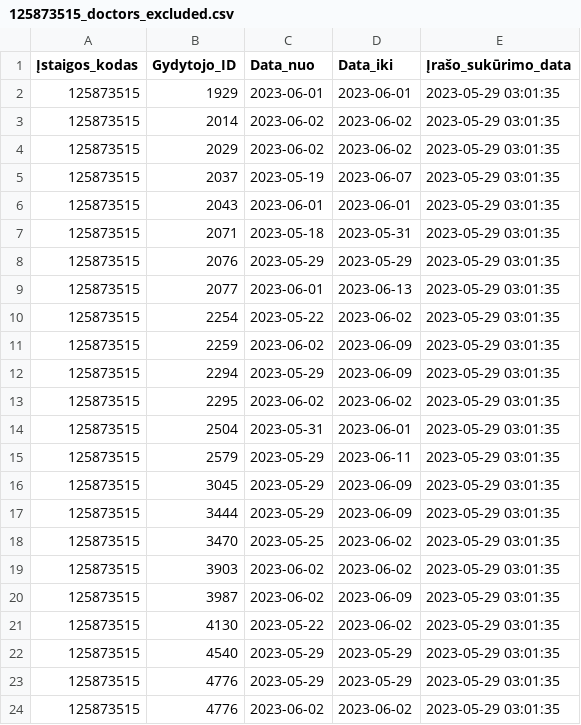
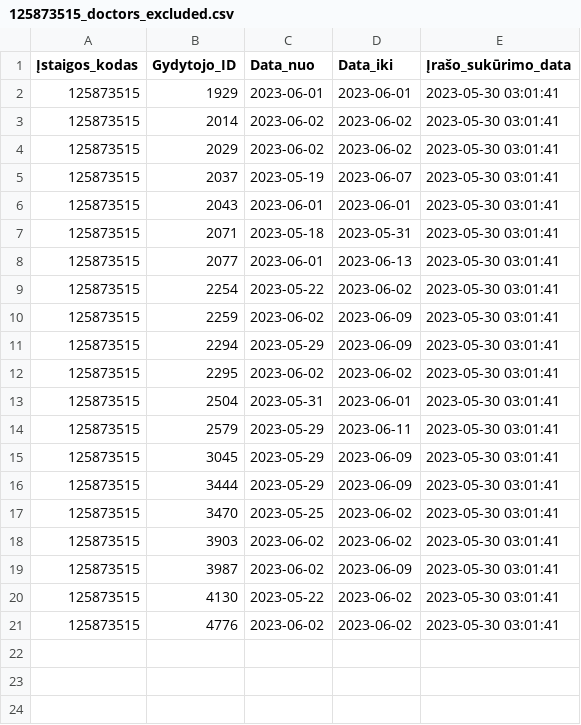
Before and after one commit to vilnius/centro-poliklinika, a CSV file: data/Centro_poliklinika/Registracija/125873515_doctors_excluded.csv, drawn as a sheet.

```diff
--- a/data/Centro_poliklinika/Registracija/125873515_doctors_excluded.csv
+++ b/data/Centro_poliklinika/Registracija/125873515_doctors_excluded.csv
@@ -1,24 +1,21 @@
 Įstaigos_kodas;Gydytojo_ID;Data_nuo;Data_iki;Įrašo_sukūrimo_data
-125873515;1929;2023-06-01;2023-06-01;2023-05-29 03:01:35
-125873515;2014;2023-06-02;2023-06-02;2023-05-29 03:01:35
-125873515;2029;2023-06-02;2023-06-02;2023-05-29 03:01:35
-125873515;2037;2023-05-19;2023-06-07;2023-05-29 03:01:35
-125873515;2043;2023-06-01;2023-06-01;2023-05-29 03:01:35
-125873515;2071;2023-05-18;2023-05-31;2023-05-29 03:01:35
-125873515;2076;2023-05-29;2023-05-29;2023-05-29 03:01:35
-125873515;2077;2023-06-01;2023-06-13;2023-05-29 03:01:35
-125873515;2254;2023-05-22;2023-06-02;2023-05-29 03:01:35
-125873515;2259;2023-06-02;2023-06-09;2023-05-29 03:01:35
-125873515;2294;2023-05-29;2023-06-09;2023-05-29 03:01:35
-125873515;2295;2023-06-02;2023-06-02;2023-05-29 03:01:35
-125873515;2504;2023-05-31;2023-06-01;2023-05-29 03:01:35
-125873515;2579;2023-05-29;2023-06-11;2023-05-29 03:01:35
-125873515;3045;2023-05-29;2023-06-09;2023-05-29 03:01:35
-125873515;3444;2023-05-29;2023-06-09;2023-05-29 03:01:35
-125873515;3470;2023-05-25;2023-06-02;2023-05-29 03:01:35
-125873515;3903;2023-06-02;2023-06-02;2023-05-29 03:01:35
-125873515;3987;2023-06-02;2023-06-09;2023-05-29 03:01:35
-125873515;4130;2023-05-22;2023-06-02;2023-05-29 03:01:35
-125873515;4540;2023-05-29;2023-05-29;2023-05-29 03:01:35
-125873515;4776;2023-05-29;2023-05-29;2023-05-29 03:01:35
-125873515;4776;2023-06-02;2023-06-02;2023-05-29 03:01:35
+125873515;1929;2023-06-01;2023-06-01;2023-05-30 03:01:41
+125873515;2014;2023-06-02;2023-06-02;2023-05-30 03:01:41
+125873515;2029;2023-06-02;2023-06-02;2023-05-30 03:01:41
+125873515;2037;2023-05-19;2023-06-07;2023-05-30 03:01:41
+125873515;2043;2023-06-01;2023-06-01;2023-05-30 03:01:41
+125873515;2071;2023-05-18;2023-05-31;2023-05-30 03:01:41
+125873515;2077;2023-06-01;2023-06-13;2023-05-30 03:01:41
+125873515;2254;2023-05-22;2023-06-02;2023-05-30 03:01:41
+125873515;2259;2023-06-02;2023-06-09;2023-05-30 03:01:41
+125873515;2294;2023-05-29;2023-06-09;2023-05-30 03:01:41
+125873515;2295;2023-06-02;2023-06-02;2023-05-30 03:01:41
+125873515;2504;2023-05-31;2023-06-01;2023-05-30 03:01:41
+125873515;2579;2023-05-29;2023-06-11;2023-05-30 03:01:41
+125873515;3045;2023-05-29;2023-06-09;2023-05-30 03:01:41
+125873515;3444;2023-05-29;2023-06-09;2023-05-30 03:01:41
+125873515;3470;2023-05-25;2023-06-02;2023-05-30 03:01:41
+125873515;3903;2023-06-02;2023-06-02;2023-05-30 03:01:41
+125873515;3987;2023-06-02;2023-06-09;2023-05-30 03:01:41
+125873515;4130;2023-05-22;2023-06-02;2023-05-30 03:01:41
+125873515;4776;2023-06-02;2023-06-02;2023-05-30 03:01:41
```
Also changed, not shown: data/Centro_poliklinika/Registracija/125873515_family_doctors_list.csv, data/Centro_poliklinika/Registracija/125873515_family_doctors_visits_hours.csv, 1 other file.
